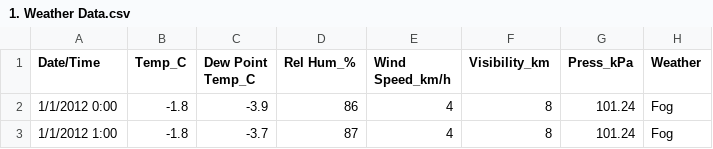
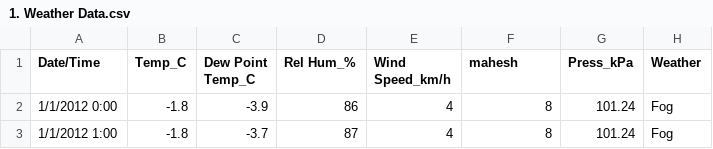
Before and after one commit to mahesh143chandra/aws, a CSV file: data/1. Weather Data.csv, drawn as a sheet; only a part is shown.

Commit message:
Upload 1. Weather Data.csv

```diff
--- a/data/1. Weather Data.csv
+++ b/data/1. Weather Data.csv
@@ -1,2 +1,2 @@
-Date/Time,Temp_C,Dew Point Temp_C,Rel Hum_%,Wind Speed_km/h,Visibility_km,Press_kPa,Weather
+Date/Time,Temp_C,Dew Point Temp_C,Rel Hum_%,Wind Speed_km/h,mahesh,Press_kPa,Weather
 1/1/2012 0:00,-1.8,-3.9,86,4,8,101.24,Fog
```
